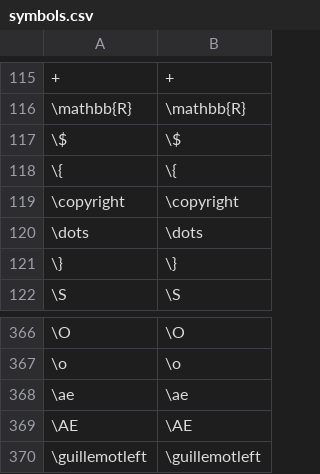
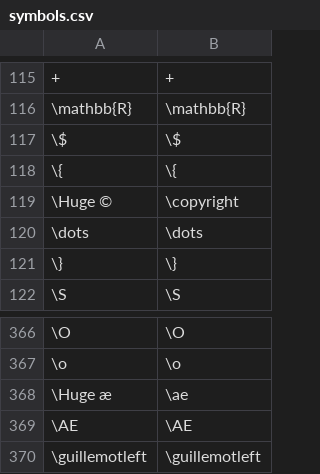
Before and after one commit to zaidalyafeai/ml-projects, a CSV file: texter/symbols.csv, drawn as a sheet; only a part is shown, gaps mark what is left out; the diff names each change by its address in the sheet, - before the commit and + after, or states it on an @@ line.

Commit message:
Update symbols.csv

```diff
--- a/texter/symbols.csv
+++ b/texter/symbols.csv
-A119: \copyright
+A119: \Huge ©
-A368: \ae
+A368: \Huge æ
```
